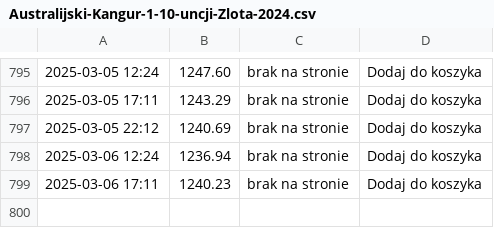
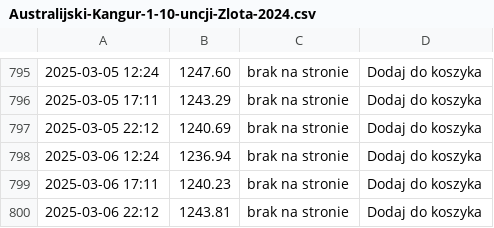
Before and after one commit to ciepielajan/scraping, a CSV file: Australijski-Kangur-1-10-uncji-Zlota-2024.csv, drawn as a sheet; only a part is shown, gaps mark what is left out; the diff names each change by its address in the sheet, - before the commit and + after, or states it on an @@ line.

```diff
--- a/Australijski-Kangur-1-10-uncji-Zlota-2024.csv
+++ b/Australijski-Kangur-1-10-uncji-Zlota-2024.csv
+row 800: 2025-03-06 22:12 | 1243.81 | brak na stronie | Dodaj do koszyka
```
Also changed, not shown: Sztabka-1-gram-Zlota-LBMA.csv, Sztabka-1-uncja-Zlota-LBMA.csv, 3 other files.
